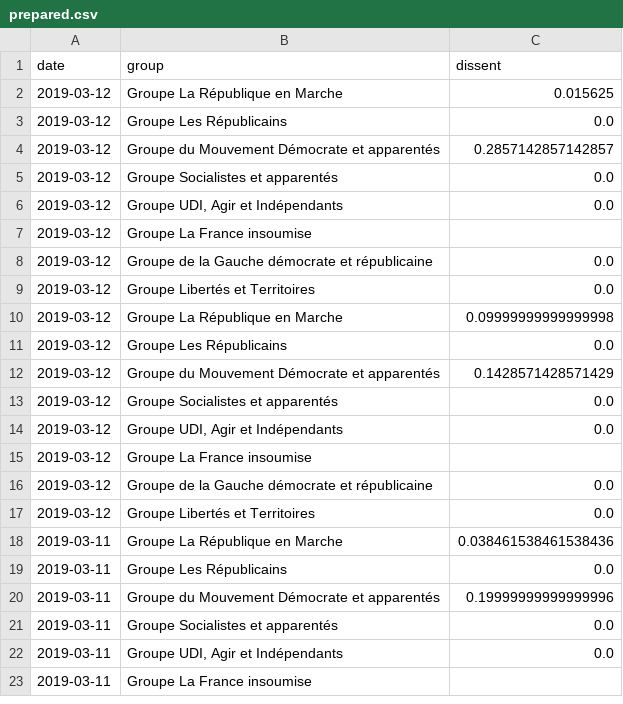
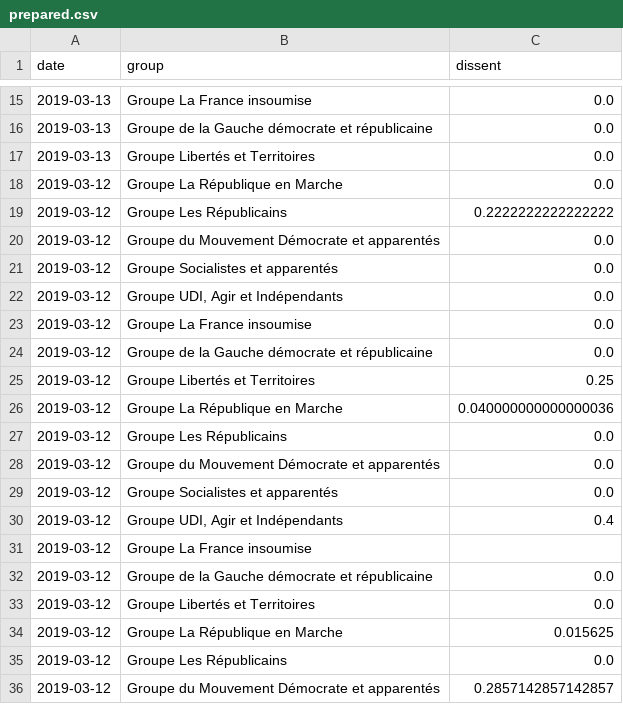
Before and after one commit to edomt/WHIP, a CSV file: prepared.csv, drawn as a sheet; only a part is shown, gaps mark what is left out; the shorter side is filled out with more unchanged rows; the diff covers the shown part only.

```diff
--- a/prepared.csv
+++ b/prepared.csv
@@ -2 +15,20 @@ date,group,dissent
+2019-03-13,Groupe La France insoumise,0.0
+2019-03-13,Groupe de la Gauche démocrate et républicaine,0.0
+2019-03-13,Groupe Libertés et Territoires,0.0
+2019-03-12,Groupe La République en Marche,0.0
+2019-03-12,Groupe Les Républicains,0.2222222222222222
+2019-03-12,Groupe du Mouvement Démocrate et apparentés,0.0
+2019-03-12,Groupe Socialistes et apparentés,0.0
+2019-03-12,"Groupe UDI, Agir et Indépendants",0.0
+2019-03-12,Groupe La France insoumise,0.0
+2019-03-12,Groupe de la Gauche démocrate et républicaine,0.0
+2019-03-12,Groupe Libertés et Territoires,0.25
+2019-03-12,Groupe La République en Marche,0.040000000000000036
+2019-03-12,Groupe Les Républicains,0.0
+2019-03-12,Groupe du Mouvement Démocrate et apparentés,0.0
+2019-03-12,Groupe Socialistes et apparentés,0.0
+2019-03-12,"Groupe UDI, Agir et Indépendants",0.4
+2019-03-12,Groupe La France insoumise,
+2019-03-12,Groupe de la Gauche démocrate et républicaine,0.0
+2019-03-12,Groupe Libertés et Territoires,0.0
 2019-03-12,Groupe La République en Marche,0.015625
```
Also changed, not shown: 13 added rows elsewhere in this file, scrapped.csv, 1 other file.
